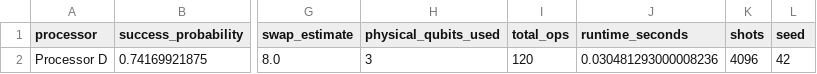
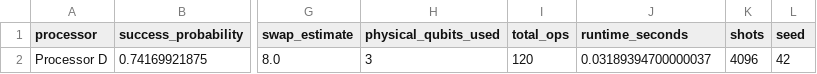
Before and after one commit to RishiYamjala/crypto-inventory-migration-phase2, a CSV file: results/tables/processor_D_metrics.csv, drawn as a sheet; only a part is shown, gaps mark what is left out; the diff names each change by its address in the sheet, - before the commit and + after, or states it on an @@ line.

Commit message:
Sync benchmark metrics to clean Processor D CI run

```diff
--- a/results/tables/processor_D_metrics.csv
+++ b/results/tables/processor_D_metrics.csv
-J2 (runtime_seconds): 0.030481293000008236
+J2 (runtime_seconds): 0.03189394700000037
```
